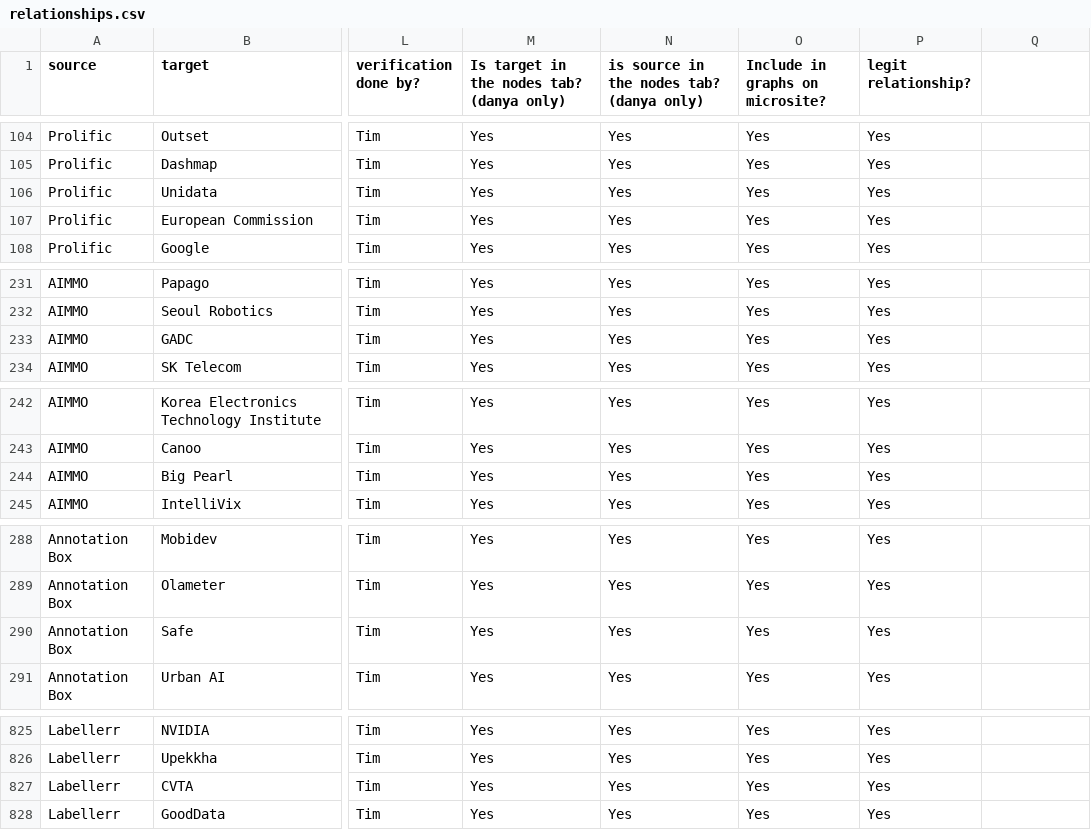
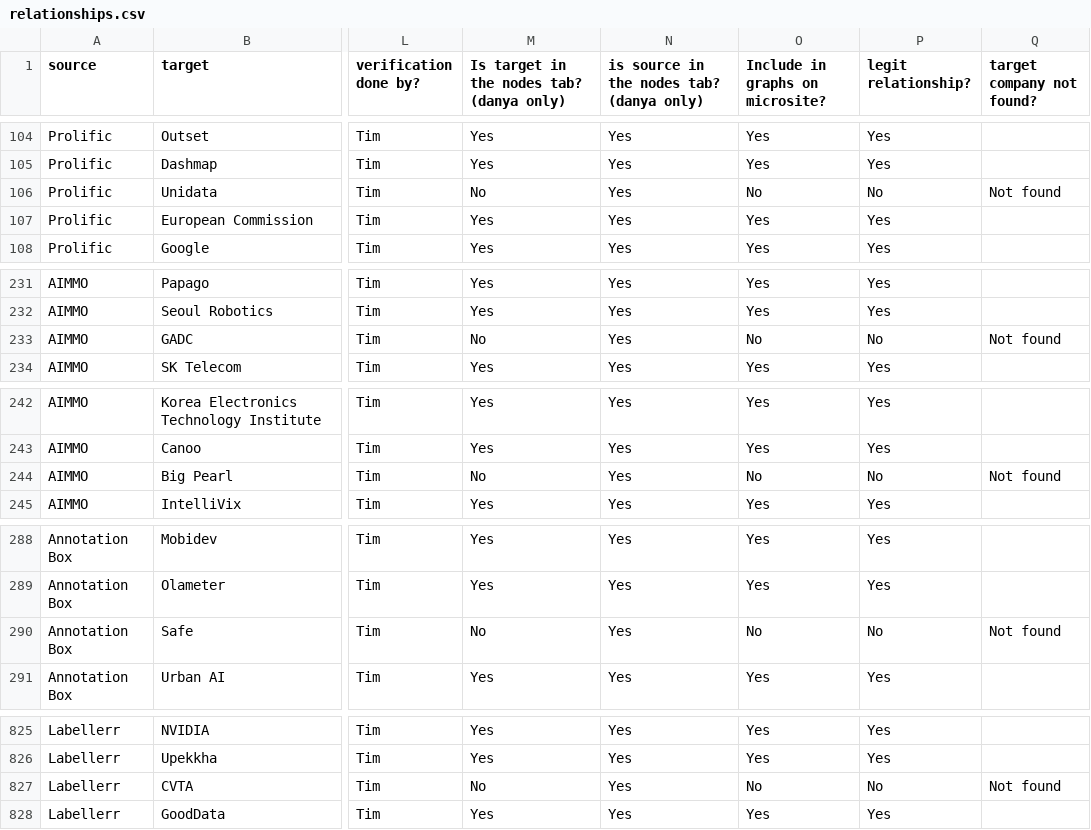
Before and after one commit to techequitycollaborative/ai-data-work-landscape, a CSV file: frontend/src/data/relationships.csv, drawn as a sheet; only a part is shown, gaps mark what is left out; the diff covers the shown part only; the diff names each change by its address in the sheet, - before the commit and + after, or states it on an @@ line.

```diff
--- a/frontend/src/data/relationships.csv
+++ b/frontend/src/data/relationships.csv
-Q1: (empty)
+Q1: target company not found?
-M106: Yes
+M106: No
-O106 (Include in graphs on microsite?): Yes
+O106 (Include in graphs on microsite?): No
-P106 (legit relationship?): Yes
+P106 (legit relationship?): No
-Q106 (target company not found?): (empty)
+Q106 (target company not found?): Not found
-M233: Yes
+M233: No
-O233 (Include in graphs on microsite?): Yes
+O233 (Include in graphs on microsite?): No
-P233 (legit relationship?): Yes
+P233 (legit relationship?): No
-Q233 (target company not found?): (empty)
+Q233 (target company not found?): Not found
-M244: Yes
+M244: No
-O244 (Include in graphs on microsite?): Yes
+O244 (Include in graphs on microsite?): No
-P244 (legit relationship?): Yes
+P244 (legit relationship?): No
-Q244 (target company not found?): (empty)
+Q244 (target company not found?): Not found
-M290: Yes
+M290: No
-O290 (Include in graphs on microsite?): Yes
+O290 (Include in graphs on microsite?): No
-P290 (legit relationship?): Yes
+P290 (legit relationship?): No
-Q290 (target company not found?): (empty)
+Q290 (target company not found?): Not found
-M827: Yes
+M827: No
-O827 (Include in graphs on microsite?): Yes
+O827 (Include in graphs on microsite?): No
-P827 (legit relationship?): Yes
+P827 (legit relationship?): No
-Q827 (target company not found?): (empty)
+Q827 (target company not found?): Not found
```
Also changed, not shown: 70 edited cells elsewhere in this file, 6 other files.
